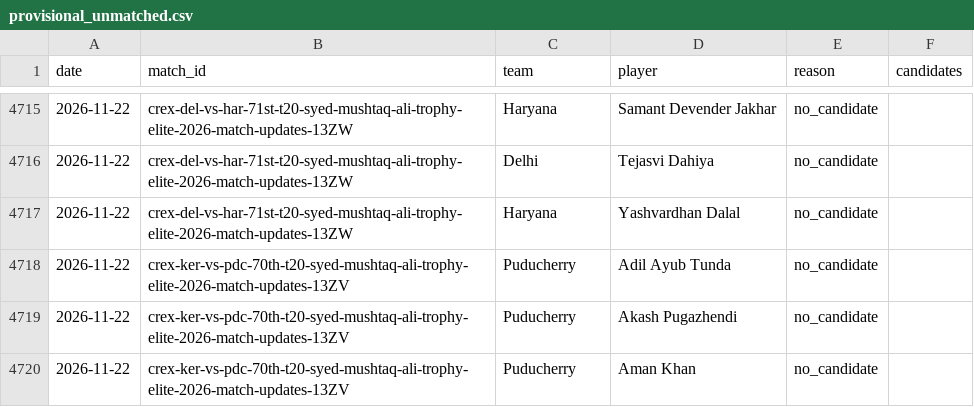
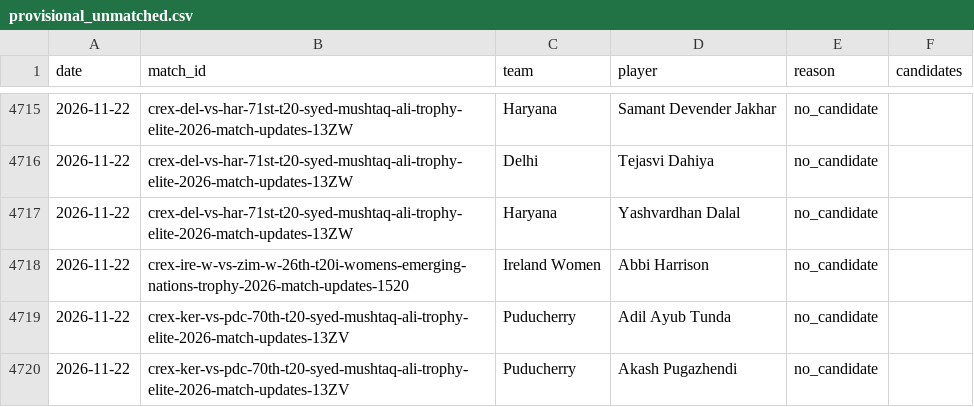
Before and after one commit to dheerajgoel17/cricket-data, a CSV file: data/provisional_unmatched.csv, drawn as a sheet; only a part is shown, gaps mark what is left out; the shorter side is filled out with more unchanged rows.

```diff
--- a/data/provisional_unmatched.csv
+++ b/data/provisional_unmatched.csv
@@ -4717,2 +4717,3 @@ date,match_id,team,player,reason,candidates
 2026-11-22,crex-del-vs-har-71st-t20-syed-mushtaq-ali-trophy-elite-2026-match-updates-13ZW,Haryana,Yashvardhan Dalal,no_candidate,
+2026-11-22,crex-ire-w-vs-zim-w-26th-t20i-womens-emerging-nations-trophy-2026-match-updates-1520,Ireland Women,Abbi Harrison,no_candidate,
 2026-11-22,crex-ker-vs-pdc-70th-t20-syed-mushtaq-ali-trophy-elite-2026-match-updates-13ZV,Puducherry,Adil Ayub Tunda,no_candidate,
```
Also changed, not shown: 2 other files.
